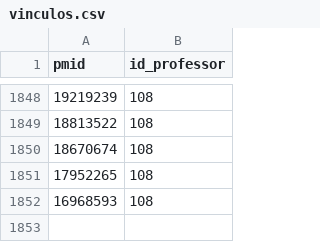
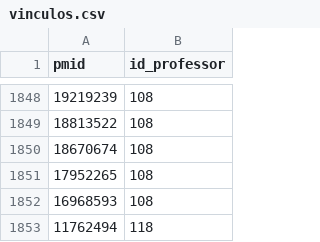
Before and after one commit to rdcar/OdontoPub, a CSV file: vinculos.csv, drawn as a sheet; only a part is shown, gaps mark what is left out; the diff names each change by its address in the sheet, - before the commit and + after, or states it on an @@ line.

```diff
--- a/vinculos.csv
+++ b/vinculos.csv
+row 1853: 11762494 | 118
```
Also changed, not shown: publicacoes.csv.
